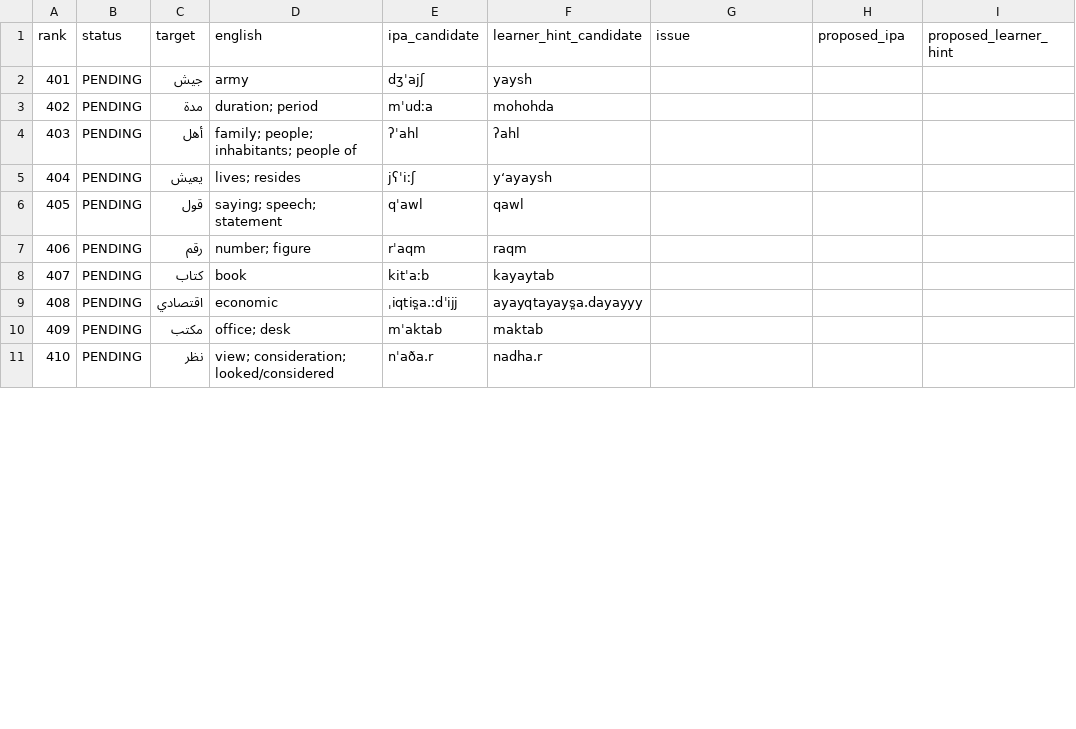
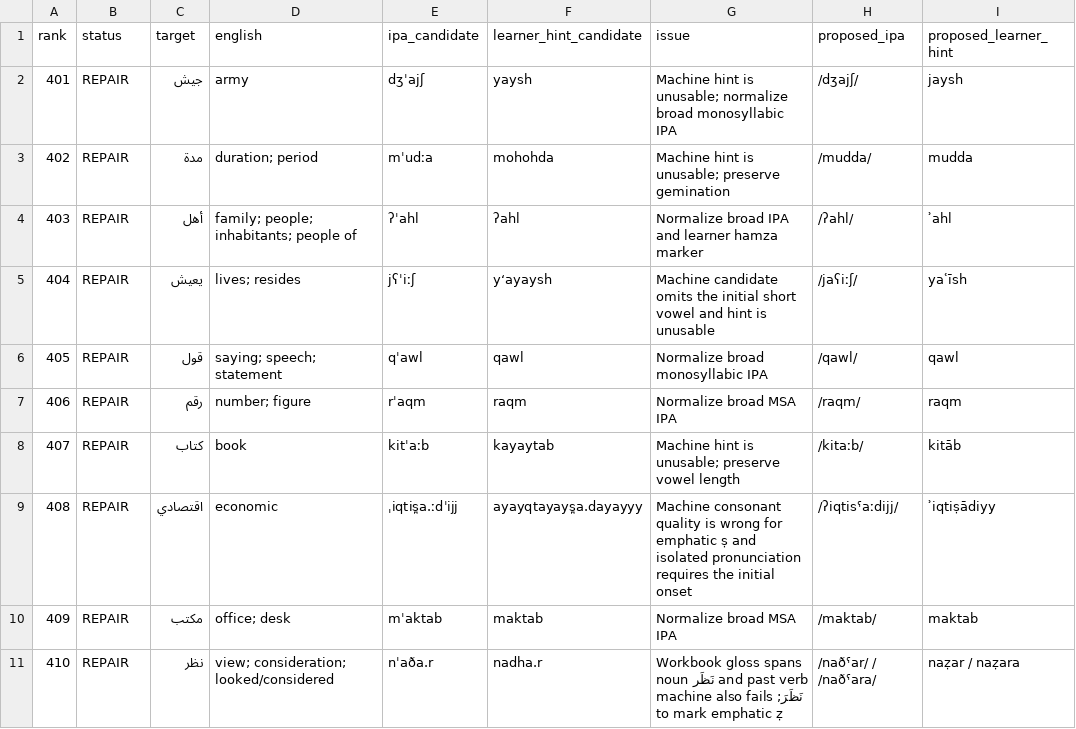
Before and after one commit to ualispublishing/learning, a CSV file: audit/language-workbooks/v1.1-pronunciation/row_by_row/arabic_vocab_0401_0450.csv, drawn as a sheet; only a part is shown; the diff covers the shown part only.

Commit message:
Audit Arabic vocabulary pronunciation rows 401-450

```diff
--- a/audit/language-workbooks/v1.1-pronunciation/row_by_row/arabic_vocab_0401_0450.csv
+++ b/audit/language-workbooks/v1.1-pronunciation/row_by_row/arabic_vocab_0401_0450.csv
@@ -1,11 +1,11 @@
 rank,status,target,english,ipa_candidate,learner_hint_candidate,issue,proposed_ipa,proposed_learner_hint
-401,PENDING,جيش,army,dʒˈajʃ,yaysh,,,
-402,PENDING,مدة,duration; period,mˈudːa,mohohda,,,
-403,PENDING,أهل,family; people; inhabitants; people of,ʔˈahl,ʔahl,,,
-404,PENDING,يعيش,lives; resides,jʕˈiːʃ,y‘ayaysh,,,
-405,PENDING,قول,saying; speech; statement,qˈawl,qawl,,,
-406,PENDING,رقم,number; figure,rˈaqm,raqm,,,
-407,PENDING,كتاب,book,kitˈaːb,kayaytab,,,
-408,PENDING,اقتصادي,economic,ˌiqtis̪a.ːdˈijj,ayayqtayays̪a.dayayyy,,,
-409,PENDING,مكتب,office; desk,mˈaktab,maktab,,,
-410,PENDING,نظر,view; consideration; looked/considered,nˈaða.r,nadha.r,,,
+401,REPAIR,جيش,army,dʒˈajʃ,yaysh,Machine hint is unusable; normalize broad monosyllabic IPA,/dʒajʃ/,jaysh
+402,REPAIR,مدة,duration; period,mˈudːa,mohohda,Machine hint is unusable; preserve gemination,/mudda/,mudda
+403,REPAIR,أهل,family; people; inhabitants; people of,ʔˈahl,ʔahl,Normalize broad IPA and learner hamza marker,/ʔahl/,ʾahl
+404,REPAIR,يعيش,lives; resides,jʕˈiːʃ,y‘ayaysh,Machine candidate omits the initial short vowel and hint is unusable,/jaʕiːʃ/,yaʿīsh
+405,REPAIR,قول,saying; speech; statement,qˈawl,qawl,Normalize broad monosyllabic IPA,/qawl/,qawl
+406,REPAIR,رقم,number; figure,rˈaqm,raqm,Normalize broad MSA IPA,/raqm/,raqm
+407,REPAIR,كتاب,book,kitˈaːb,kayaytab,Machine hint is unusable; preserve vowel length,/kitaːb/,kitāb
+408,REPAIR,اقتصادي,economic,ˌiqtis̪a.ːdˈijj,ayayqtayays̪a.dayayyy,Machine consonant quality is wrong for emphatic ṣ and isolated pronunciation requires the initial onset,/ʔiqtisˤaːdijj/,ʾiqtiṣādiyy
+409,REPAIR,مكتب,office; desk,mˈaktab,maktab,Normalize broad MSA IPA,/maktab/,maktab
+410,REPAIR,نظر,view; consideration; looked/considered,nˈaða.r,nadha.r,Workbook gloss spans noun نَظَر and past verb نَظَرَ; machine also fails to mark emphatic ẓ,/naðˤar/ / /naðˤara/,naẓar / naẓara
```
Also changed, not shown: 160 edited cells elsewhere in this file.
